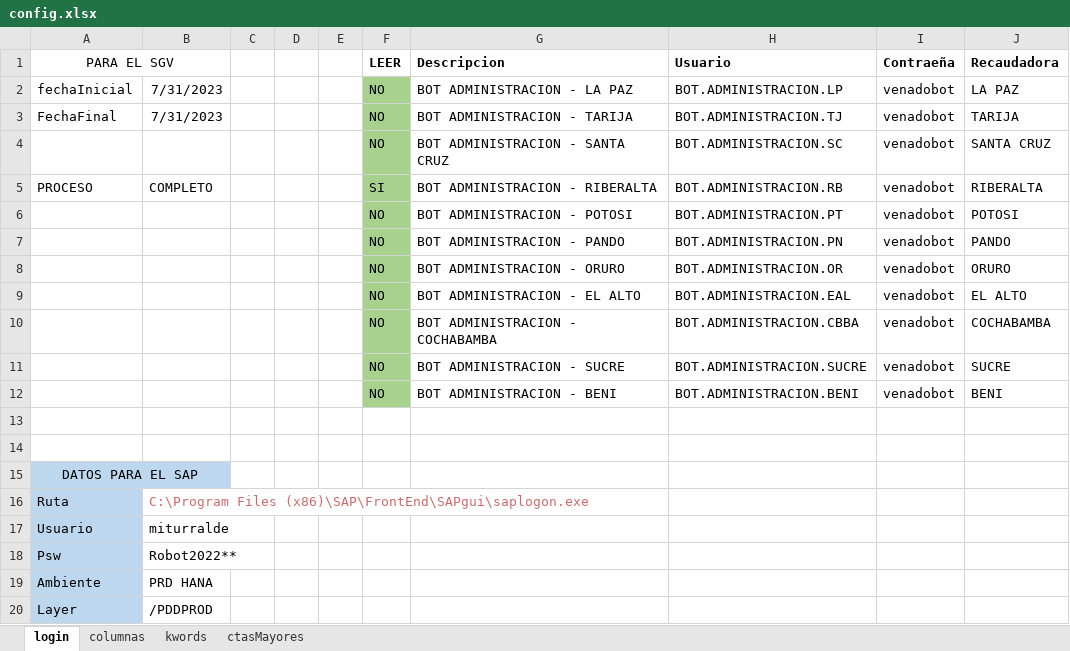
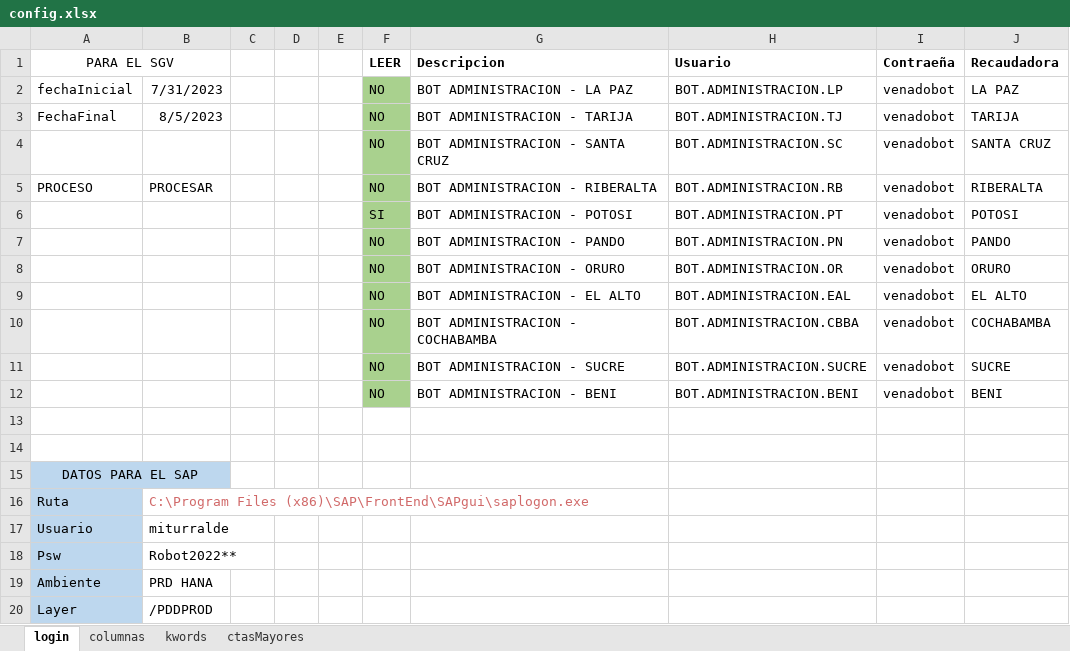
Before and after one commit to danielichis/bot4, an Excel workbook: config.xlsx, sheet login, drawn as a sheet; values as stored, in another font and other column widths than the file's, no borders; the diff names each change by its address in the sheet, - before the commit and + after, or states it on an @@ line.

```diff
--- a/config.xlsx (sheet login)
+++ b/config.xlsx (sheet login)
-B3: 7/31/2023
+B3: 8/5/2023
-B5: COMPLETO
+B5: PROCESAR
-F5 (LEER): SI
+F5 (LEER): NO
-F6 (LEER): NO
+F6 (LEER): SI
```
Also changed, not shown: 19 other files.
